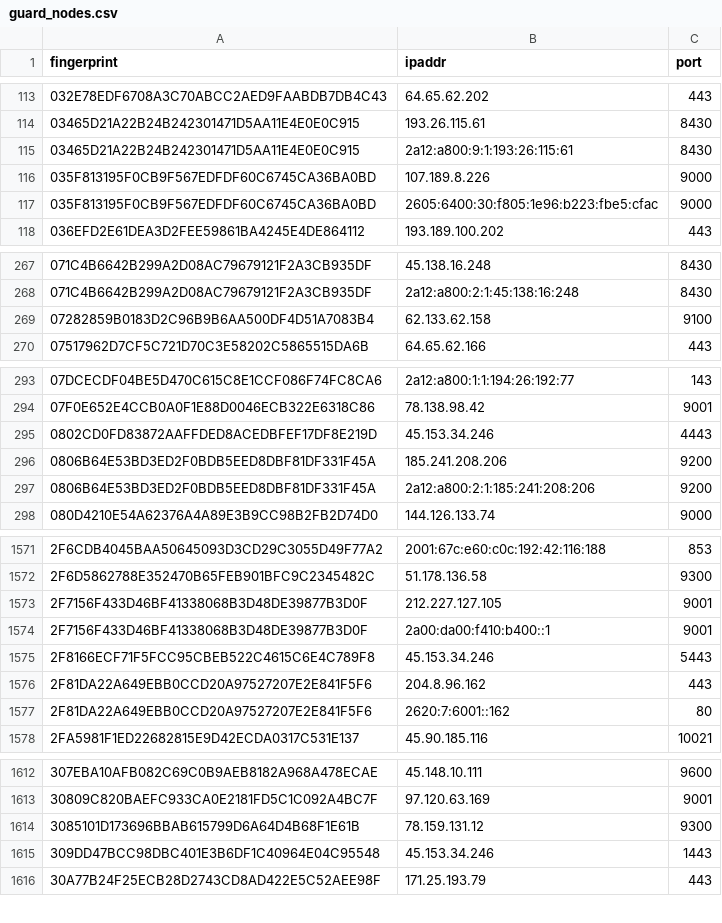
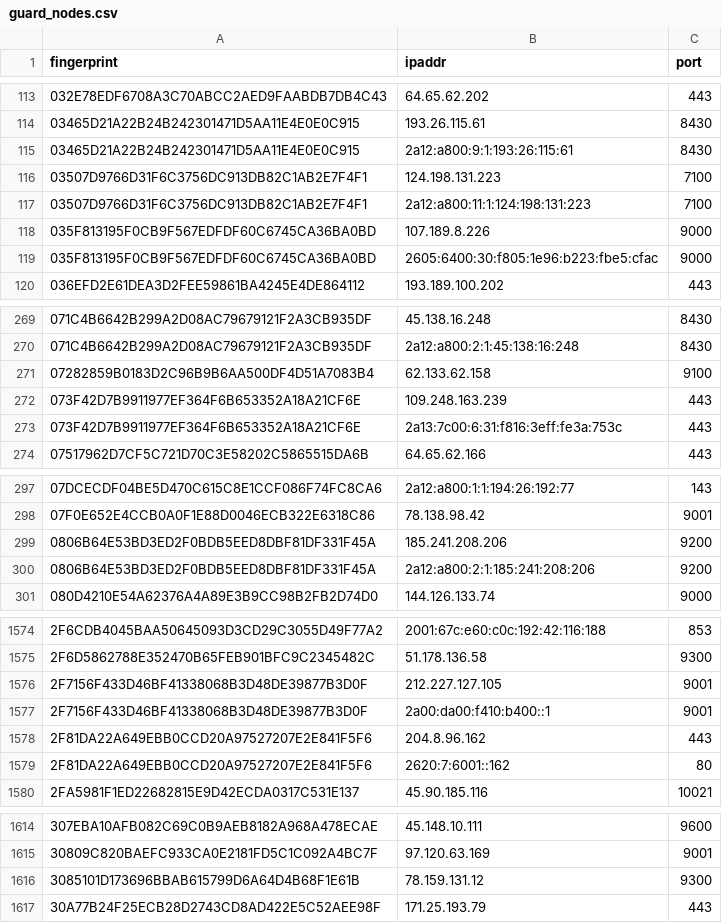
Before and after one commit to 0xPratikPatil/peel-the-net, a CSV file: dataset/guard_nodes.csv, drawn as a sheet; only a part is shown, gaps mark what is left out; removed rows and columns are numbered as before the commit, all else as after; the diff covers the shown part only; the diff names each change by its address in the sheet, - before the commit and + after, or states it on an @@ line.

```diff
--- a/dataset/guard_nodes.csv
+++ b/dataset/guard_nodes.csv
+row 116: 03507D9766D31F6C3756DC913DB82C1AB2E7F4F1 | 124.198.131.223 | 7100
+row 117: 03507D9766D31F6C3756DC913DB82C1AB2E7F4F1 | 2a12:a800:11:1:124:198:131:223 | 7100
+row 272: 073F42D7B9911977EF364F6B653352A18A21CF6E | 109.248.163.239 | 443
+row 273: 073F42D7B9911977EF364F6B653352A18A21CF6E | 2a13:7c00:6:31:f816:3eff:fe3a:753c | 443
-row 295: 0802CD0FD83872AAFFDED8ACEDBFEF17DF8E219D | 45.153.34.246 | 4443
-row 1575: 2F8166ECF71F5FCC95CBEB522C4615C6E4C789F8 | 45.153.34.246 | 5443
-row 1615: 309DD47BCC98DBC401E3B6DF1C40964E04C95548 | 45.153.34.246 | 1443
```
Also changed, not shown: 1 added row and 3 removed rows elsewhere in this file, dataset/all_nodes.csv, dataset/exit_nodes.csv, 3 other files.
